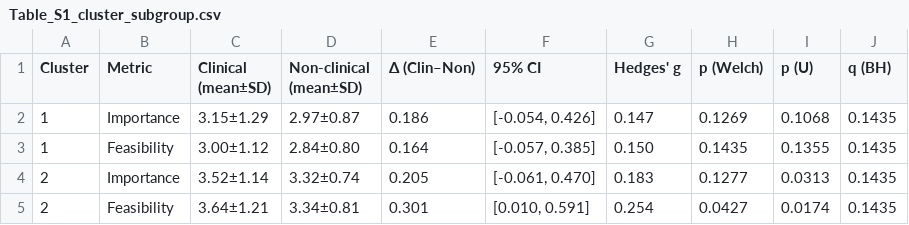
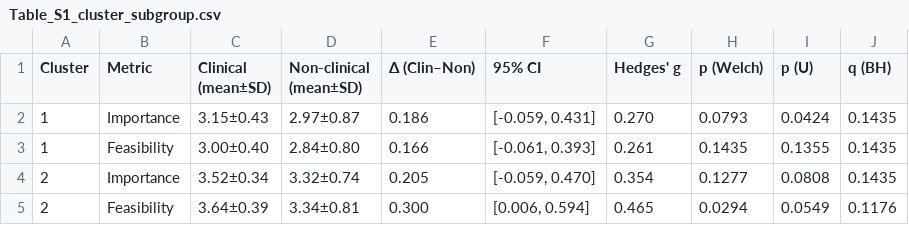
Before and after one commit to chhaviiiii/concept_mapping, a CSV file: output/Table_S1_cluster_subgroup.csv, drawn as a sheet.

```diff
--- a/output/Table_S1_cluster_subgroup.csv
+++ b/output/Table_S1_cluster_subgroup.csv
@@ -1,5 +1,5 @@
 Cluster,Metric,Clinical (mean±SD),Non-clinical (mean±SD),Δ (Clin–Non),95% CI,Hedges' g,p (Welch),p (U),q (BH)
-1,Importance,3.15±1.29,2.97±0.87,0.186,"[-0.054, 0.426]",0.147,0.1269,0.1068,0.1435
-1,Feasibility,3.00±1.12,2.84±0.80,0.164,"[-0.057, 0.385]",0.150,0.1435,0.1355,0.1435
-2,Importance,3.52±1.14,3.32±0.74,0.205,"[-0.061, 0.470]",0.183,0.1277,0.0313,0.1435
-2,Feasibility,3.64±1.21,3.34±0.81,0.301,"[0.010, 0.591]",0.254,0.0427,0.0174,0.1435
+1,Importance,3.15±0.43,2.97±0.87,0.186,"[-0.059, 0.431]",0.270,0.0793,0.0424,0.1435
+1,Feasibility,3.00±0.40,2.84±0.80,0.166,"[-0.061, 0.393]",0.261,0.1435,0.1355,0.1435
+2,Importance,3.52±0.34,3.32±0.74,0.205,"[-0.059, 0.470]",0.354,0.1277,0.0808,0.1435
+2,Feasibility,3.64±0.39,3.34±0.81,0.300,"[0.006, 0.594]",0.465,0.0294,0.0549,0.1176
```
Also changed, not shown: 25 other files.
